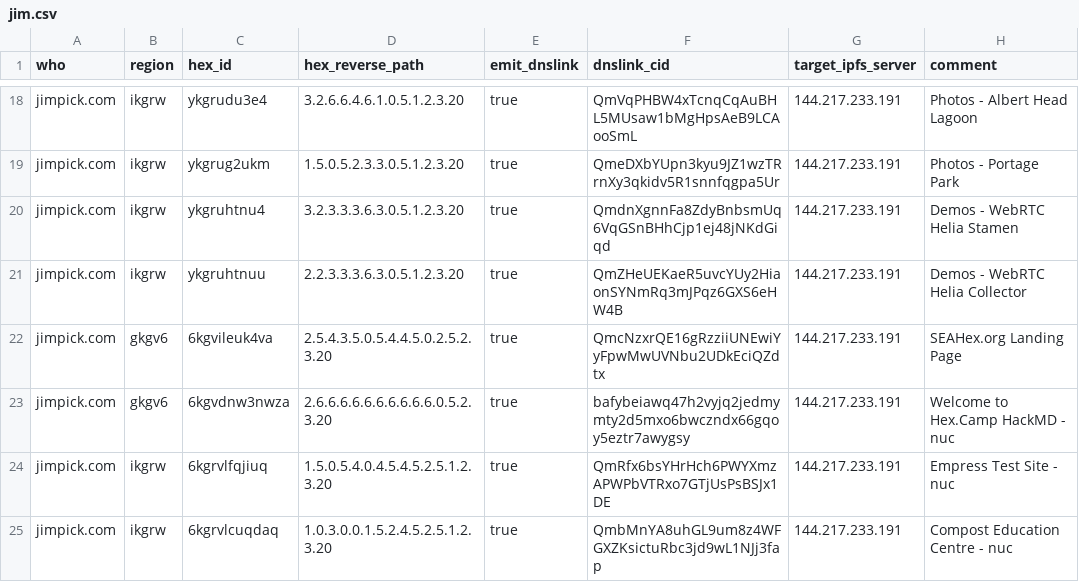
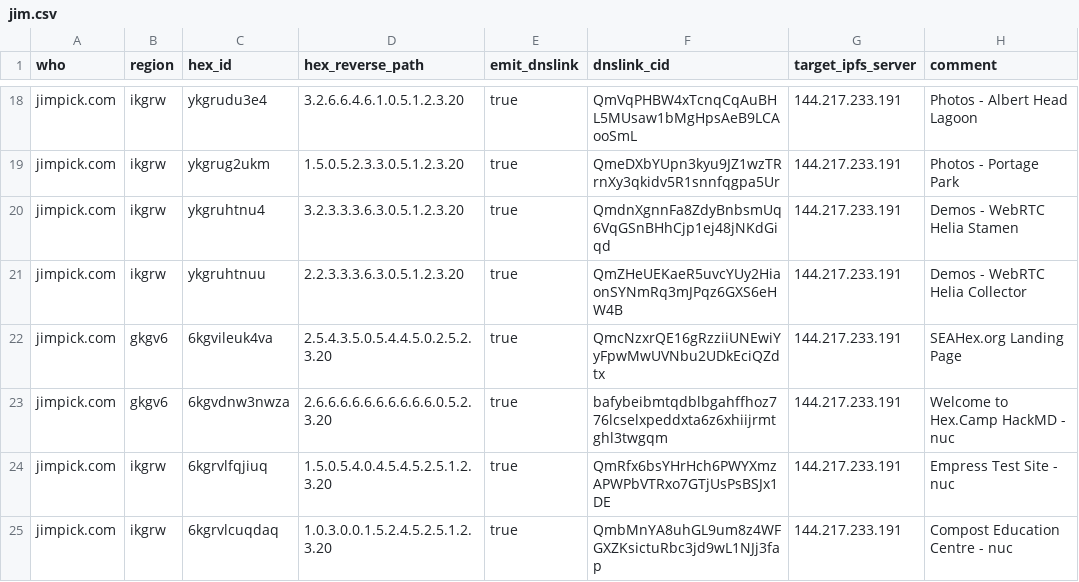
Before and after one commit to hexcamp/hexcamp-coredns-sites, a CSV file: jim.csv, drawn as a sheet; only a part is shown, gaps mark what is left out.

Commit message:
Updated from hackmd-updater

```diff
--- a/jim.csv
+++ b/jim.csv
@@ -22,3 +22,3 @@ jimpick.com,ikgrw,ykgruhtnuu,2.2.3.3.3.6.3.0.5.1.2.3.20,true,QmZHeUEKaeR5uvcYUy2
 jimpick.com,gkgv6,6kgvileuk4va,2.5.4.3.5.0.5.4.4.5.0.2.5.2.3.20,true,QmcNzxrQE16gRzziiUNEwiYyFpwMwUVNbu2UDkEciQZdtx,144.217.233.191,SEAHex.org Landing Page
-jimpick.com,gkgv6,6kgvdnw3nwza,2.6.6.6.6.6.6.6.6.6.6.0.5.2.3.20,true,bafybeiawq47h2vyjq2jedmymty2d5mxo6bwczndx66gqoy5eztr7awygsy,144.217.233.191,Welcome to Hex.Camp HackMD - nuc
+jimpick.com,gkgv6,6kgvdnw3nwza,2.6.6.6.6.6.6.6.6.6.6.0.5.2.3.20,true,bafybeibmtqdblbgahffhoz776lcselxpeddxta6z6xhiijrmtghl3twgqm,144.217.233.191,Welcome to Hex.Camp HackMD - nuc
 jimpick.com,ikgrw,6kgrvlfqjiuq,1.5.0.5.4.0.4.5.4.5.2.5.1.2.3.20,true,QmRfx6bsYHrHch6PWYXmzAPWPbVTRxo7GTjUsPsBSJx1DE,144.217.233.191,Empress Test Site - nuc
```
